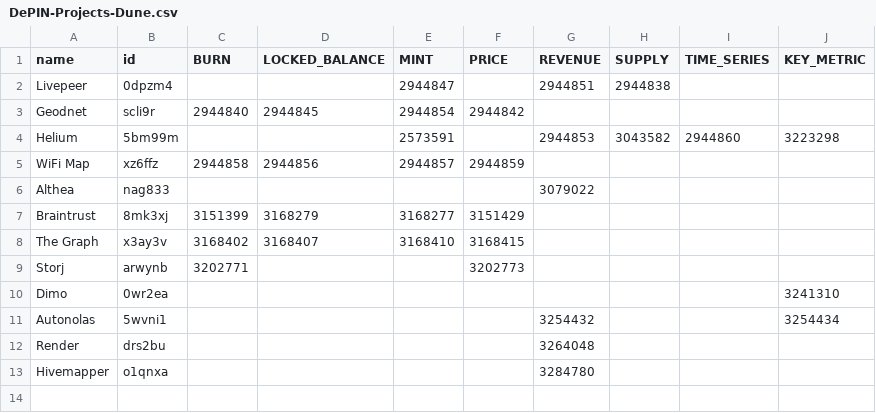
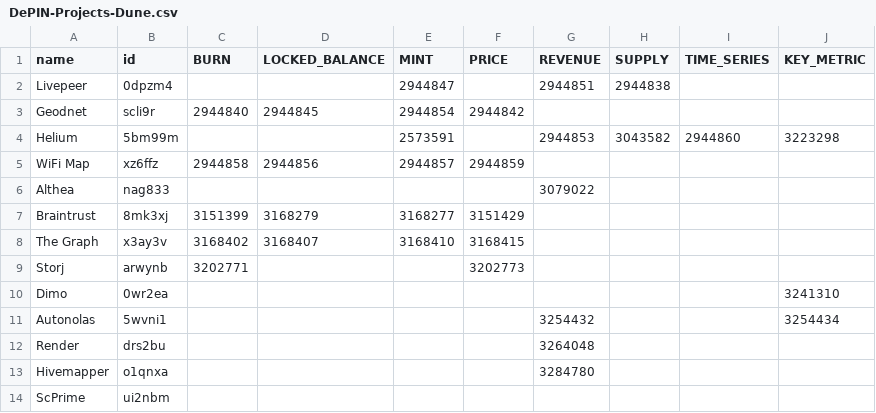
Before and after one commit to ev3-team/adapters, a CSV file: scripts/data/DePIN-Projects-Dune.csv, drawn as a sheet; the diff names each change by its address in the sheet, - before the commit and + after, or states it on an @@ line.

```diff
--- a/scripts/data/DePIN-Projects-Dune.csv
+++ b/scripts/data/DePIN-Projects-Dune.csv
+row 14: ScPrime | ui2nbm
```
Also changed, not shown: scripts/data/DePIN-Projects.csv.
